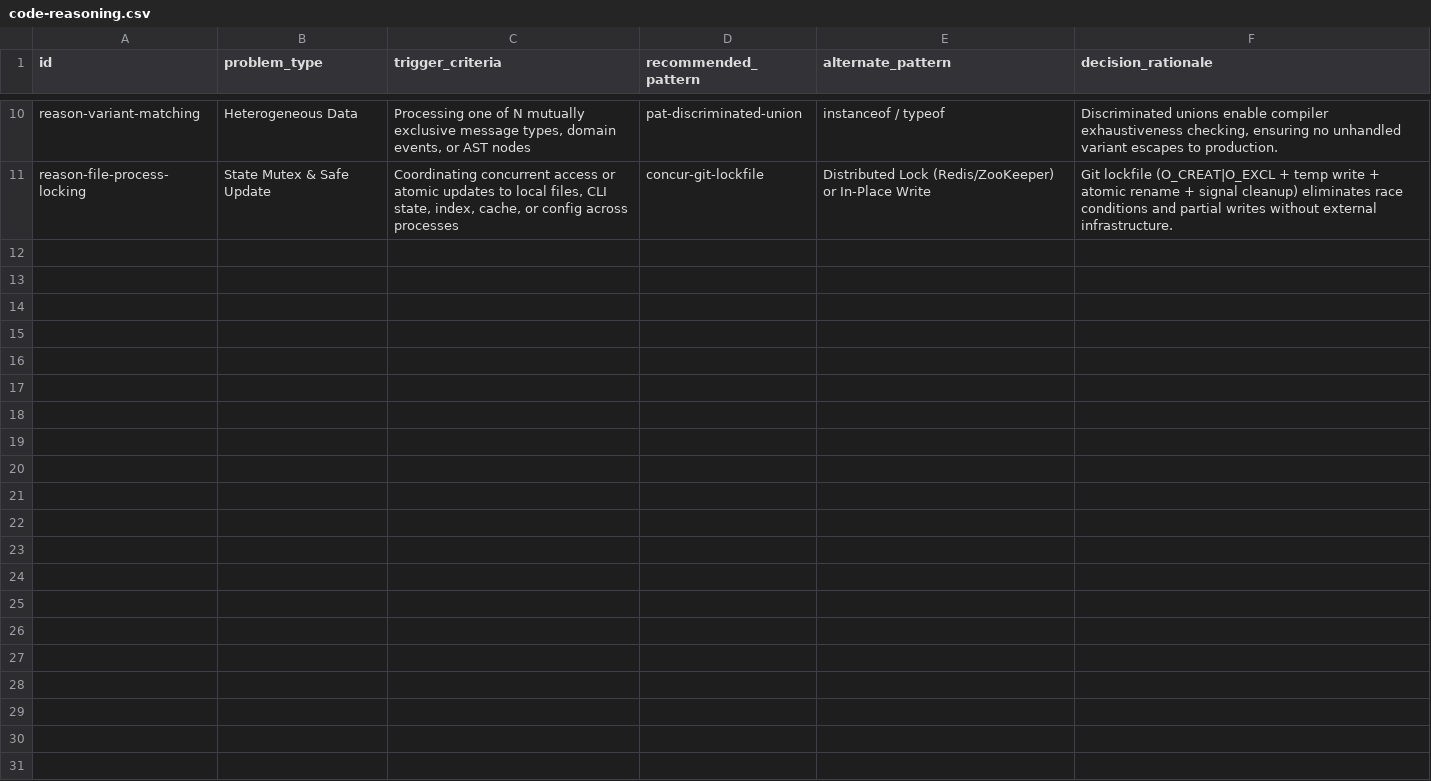
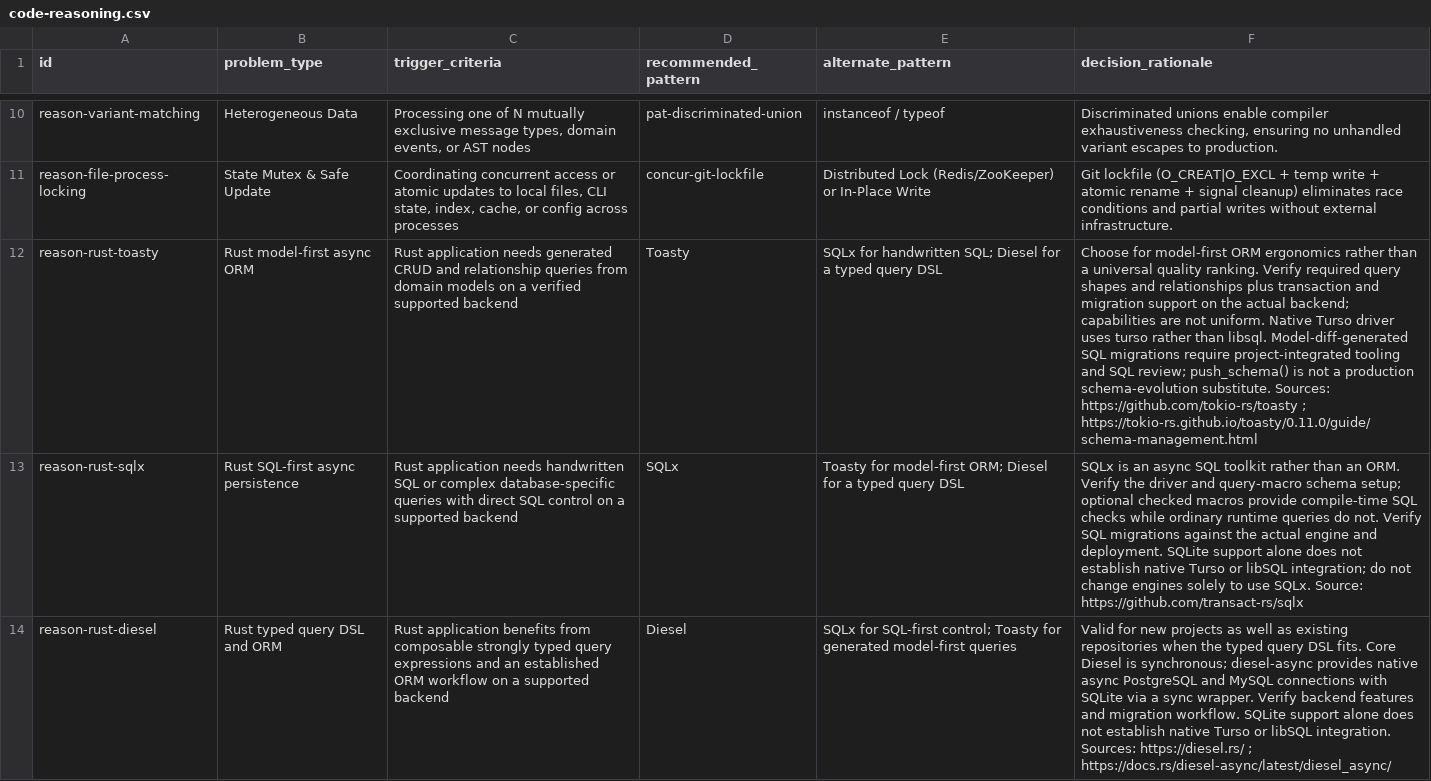
Before and after one commit to InNoobWeTrust/dotfiles, a CSV file: .agents/skills/code-craft/scripts/data/code-reasoning.csv, drawn as a sheet; only a part is shown, gaps mark what is left out; the diff covers the shown part only; the diff names each change by its address in the sheet, - before the commit and + after, or states it on an @@ line.

Commit message:
agents: add database defaults and searchable choice guidance

```diff
--- a/.agents/skills/code-craft/scripts/data/code-reasoning.csv
+++ b/.agents/skills/code-craft/scripts/data/code-reasoning.csv
+row 12: reason-rust-toasty | Rust model-first async ORM | Rust application needs generated CRUD and relationship queries from domain models on a verified supported backend | Toasty | SQLx for handwritten SQL; Diesel for a typed query DSL | Choose for model-first ORM ergonomics rather than a universal quality ranking. Verify required query shapes and relationships plus transaction and migration support on the actual backend; capabilities are not uniform. Native Turso driver uses turso rather than libsql. Model-diff-generated SQL migrations require project-integrated tooling and SQL review; push_schema() is not a production schema-evolution substitute. Sources: https://github.com/tokio-rs/toasty ; https://tokio-rs.github.io/toasty/0.11.0/guide/schema-management.html
+row 13: reason-rust-sqlx | Rust SQL-first async persistence | Rust application needs handwritten SQL or complex database-specific queries with direct SQL control on a supported backend | SQLx | Toasty for model-first ORM; Diesel for a typed query DSL | SQLx is an async SQL toolkit rather than an ORM. Verify the driver and query-macro schema setup; optional checked macros provide compile-time SQL checks while ordinary runtime queries do not. Verify SQL migrations against the actual engine and deployment. SQLite support alone does not establish native Turso or libSQL integration; do not change engines solely to use SQLx. Source: https://github.com/transact-rs/sqlx
+row 14: reason-rust-diesel | Rust typed query DSL and ORM | Rust application benefits from composable strongly typed query expressions and an established ORM workflow on a supported backend | Diesel | SQLx for SQL-first control; Toasty for generated model-first queries | Valid for new projects as well as existing repositories when the typed query DSL fits. Core Diesel is synchronous; diesel-async provides native async PostgreSQL and MySQL connections with SQLite via a sync wrapper. Verify backend features and migration workflow. SQLite support alone does not establish native Turso or libSQL integration. Sources: https://diesel.rs/ ; https://docs.rs/diesel-async/latest/diesel_async/
```
Also changed, not shown: 2 added rows elsewhere in this file, 7 other files.
